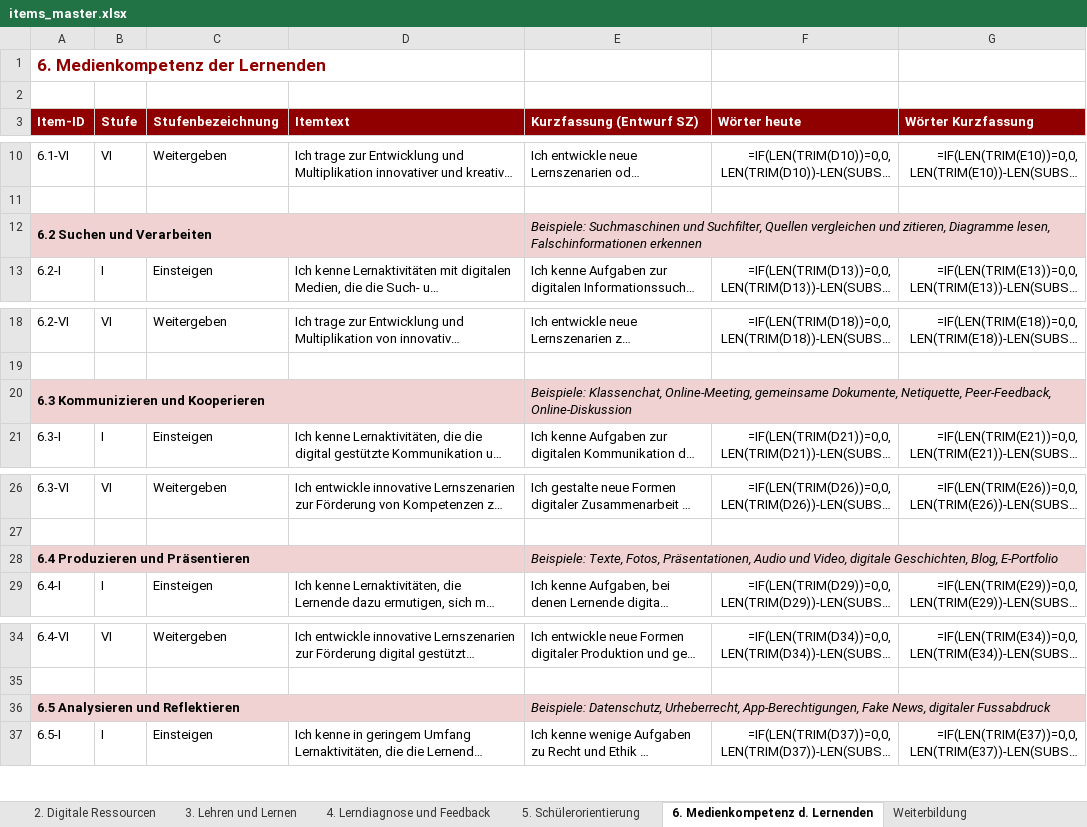
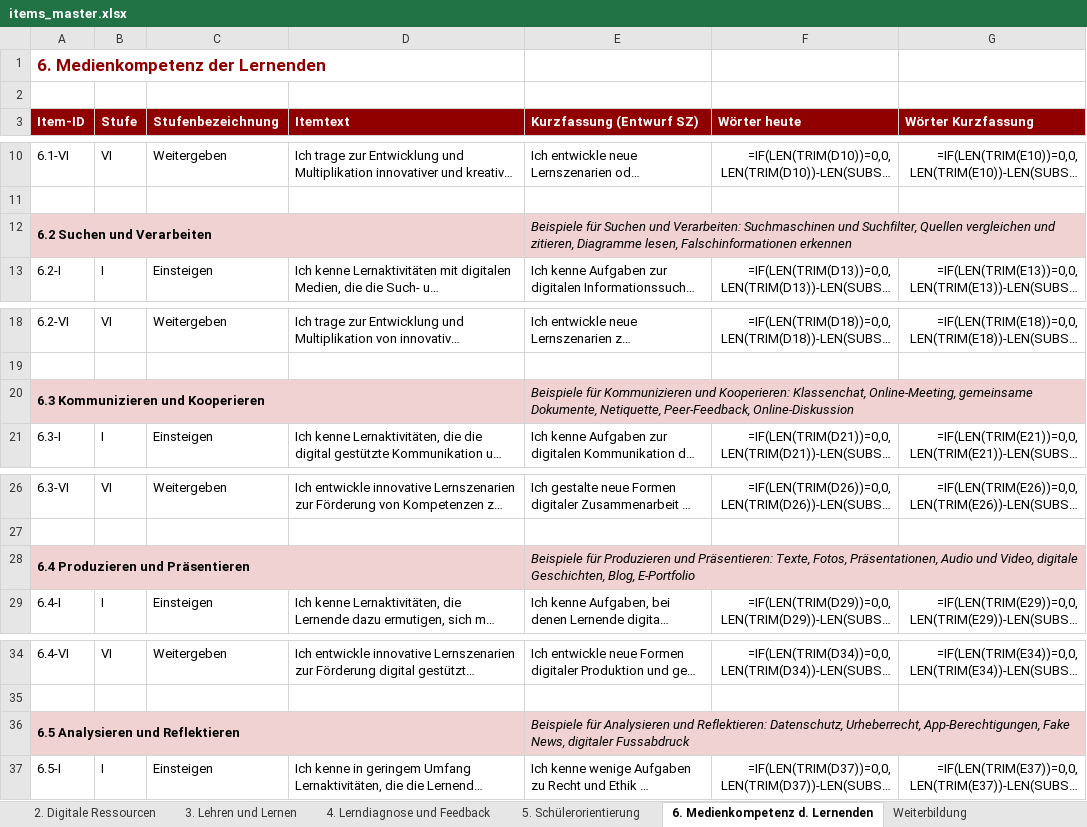
Before and after one commit to Matthuf/DigitaleKompetenzenLP, an Excel workbook: data/items_master.xlsx, sheet 6. Medienkompetenz d. Lernenden, drawn as a sheet; only a part is shown, gaps mark what is left out; long unchanged cells end in …; values as stored, in another font and other column widths than the file's, no borders; formulas without a stored value are shown as written; the diff names each change by its address in the sheet, - before the commit and + after, or states it on an @@ line.

```diff
--- a/data/items_master.xlsx (sheet 6. Medienkompetenz d. Lernenden)
+++ b/data/items_master.xlsx (sheet 6. Medienkompetenz d. Lernenden)
-E12 (Kurzfassung (Entwurf SZ)): Beispiele: Suchmaschinen und…
+E12 (Kurzfassung (Entwurf SZ)): Beispiele für Suchen und Verarbeiten: Suchmaschinen und…
-E20 (Kurzfassung (Entwurf SZ)): Beispiele: Klassenchat, Online-Meeting,…
+E20 (Kurzfassung (Entwurf SZ)): Beispiele für Kommunizieren und Kooperieren: Klassenchat, Online-Meeting,…
-E28 (Kurzfassung (Entwurf SZ)): Beispiele: Texte, Fotos,…
+E28 (Kurzfassung (Entwurf SZ)): Beispiele für Produzieren und Präsentieren: Texte, Fotos,…
-E36 (Kurzfassung (Entwurf SZ)): Beispiele: Datenschutz, Urheberrecht,…
+E36 (Kurzfassung (Entwurf SZ)): Beispiele für Analysieren und Reflektieren: Datenschutz, Urheberrecht,…
```
Also changed, not shown: sheet 3. Lehren und Lernen, sheet 4. Lerndiagnose und Feedback, sheet 2. Digitale Ressourcen, sheet 5. Schülerorientierung, sheet 1. Berufsbezogenes Handeln, 7 other files.
